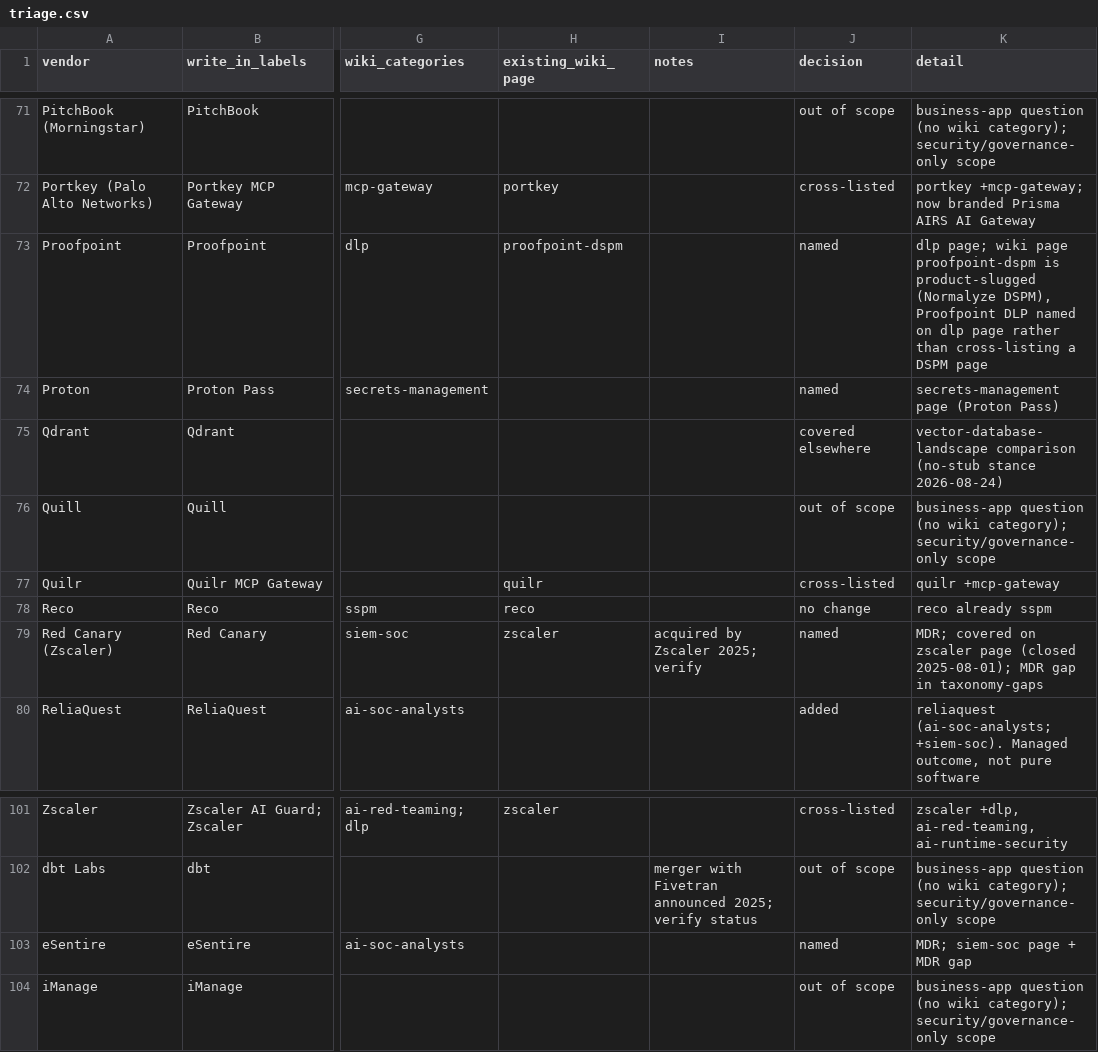
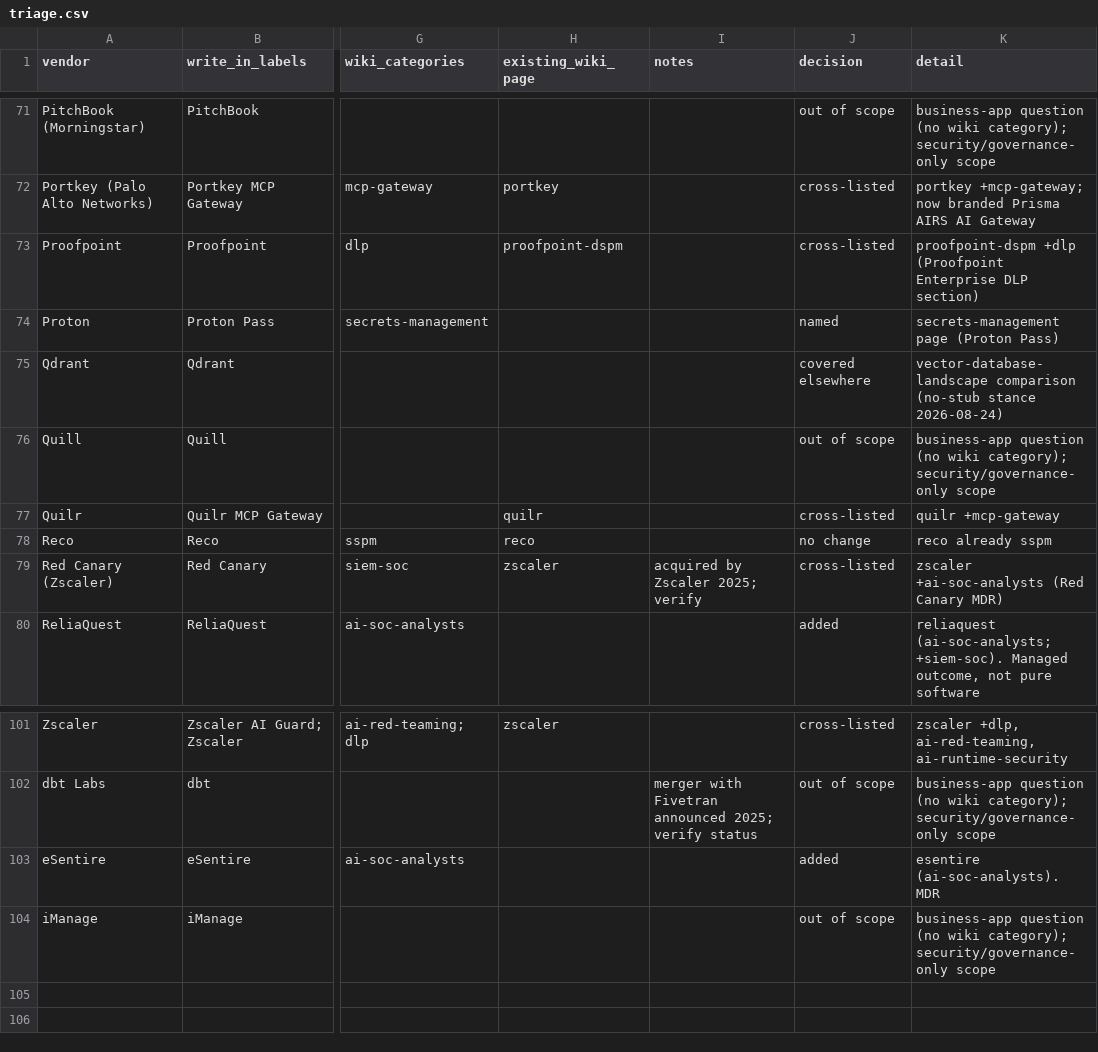
Before and after one commit to druce/governance, a CSV file: reports/survey-writeins-2026-10-23/triage.csv, drawn as a sheet; only a part is shown, gaps mark what is left out; the diff covers the shown part only; the diff names each change by its address in the sheet, - before the commit and + after, or states it on an @@ line.

```diff
--- a/reports/survey-writeins-2026-10-23/triage.csv
+++ b/reports/survey-writeins-2026-10-23/triage.csv
-J73 (decision): named
+J73 (decision): cross-listed
-K73 (detail): dlp page; wiki page proofpoint-dspm is product-slugged (Normalyze DSPM), Proofpoint DLP named on dlp page rather than cross-listing a DSPM page
+K73 (detail): proofpoint-dspm +dlp (Proofpoint Enterprise DLP section)
-J79 (decision): named
+J79 (decision): cross-listed
-K79 (detail): MDR; covered on zscaler page (closed 2025-08-01); MDR gap in taxonomy-gaps
+K79 (detail): zscaler +ai-soc-analysts (Red Canary MDR)
-J103 (decision): named
+J103 (decision): added
-K103 (detail): MDR; siem-soc page + MDR gap
+K103 (detail): esentire (ai-soc-analysts). MDR
```
Also changed, not shown: 34 edited cells elsewhere in this file, survey-v2.csv, 55 other files.
